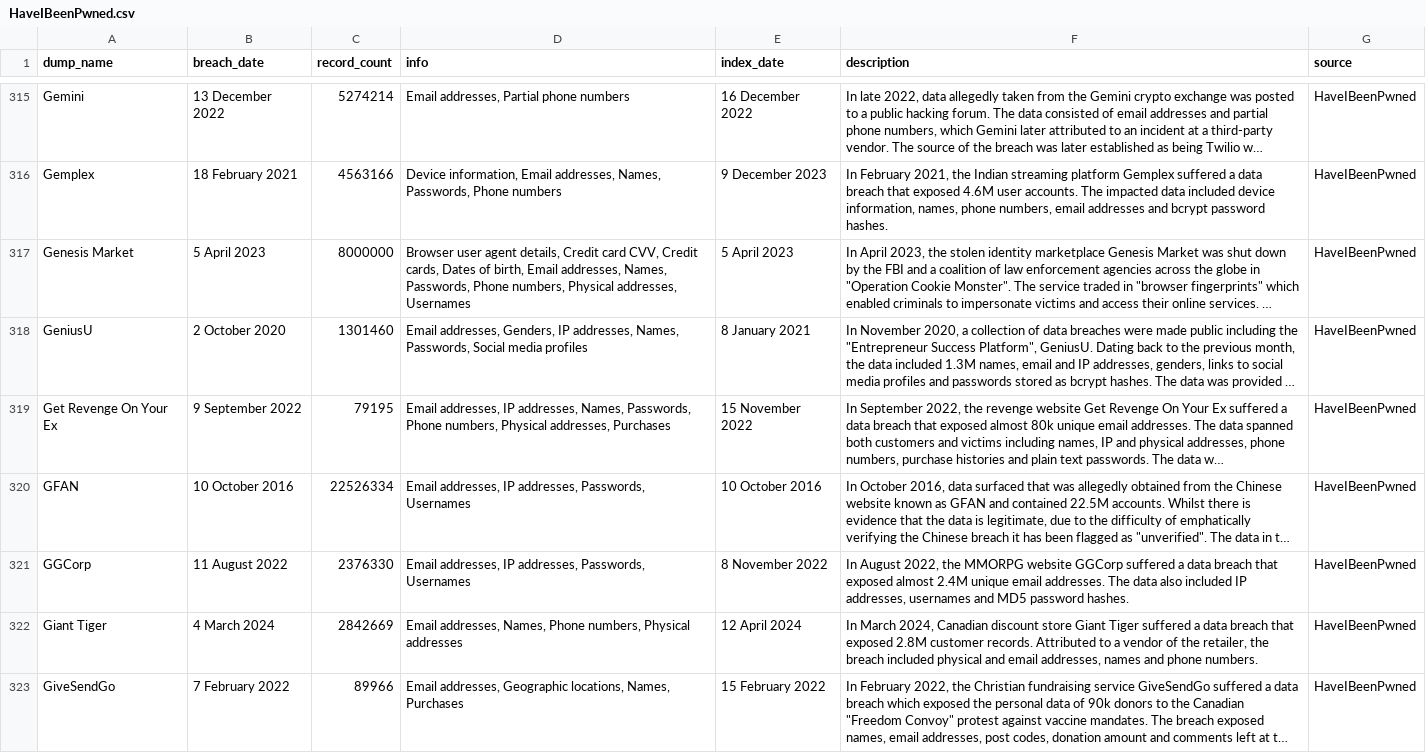
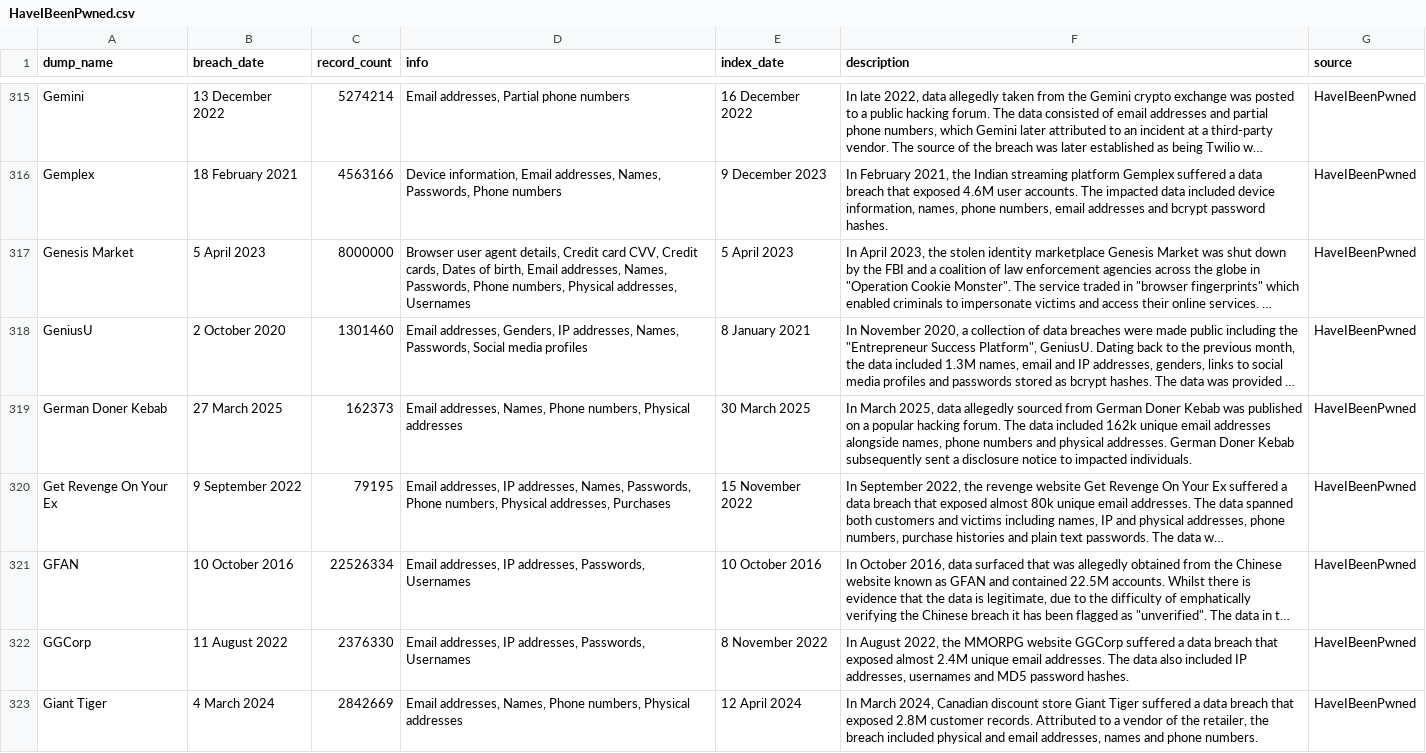
Before and after one commit to notdls/known-breaches, a CSV file: datasets/HaveIBeenPwned.csv, drawn as a sheet; only a part is shown, gaps mark what is left out; the shorter side is filled out with more unchanged rows; long unchanged cells end in …; the diff names each change by its address in the sheet, - before the commit and + after, or states it on an @@ line.

Commit message:
Dataset Update 04/01/25

```diff
--- a/datasets/HaveIBeenPwned.csv
+++ b/datasets/HaveIBeenPwned.csv
+row 319: German Doner Kebab | 27 March 2025 | 162373 | Email addresses, Names, Phone numbers, Physical addresses | 30 March 2025 | In March 2025, data allegedly sourced from German Doner Kebab was published on a popular hacking forum. The data included 162k unique email addresses alongside names, phone numbers and physical addresses. German Doner Kebab subsequently sent a disclosure notice to impacted individuals. | HaveIBeenPwned
```
Also changed, not shown: datasets/LeakCheck.io.csv, 4 other files.
